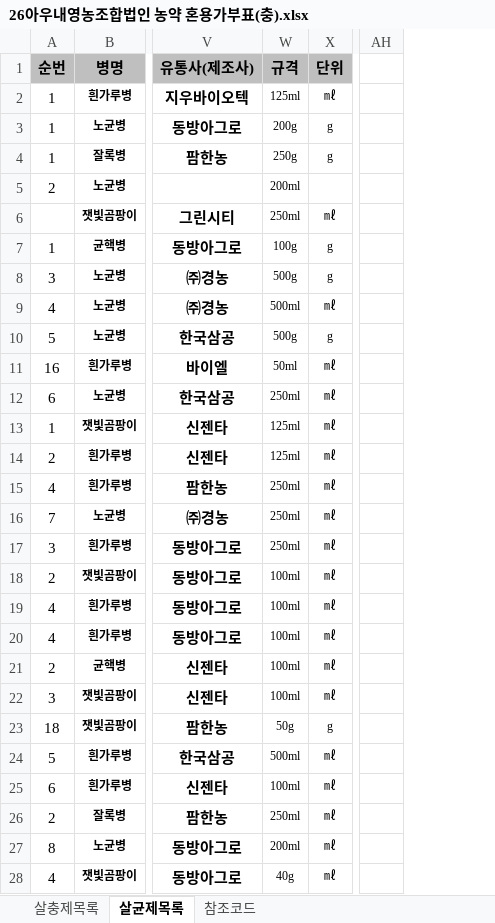
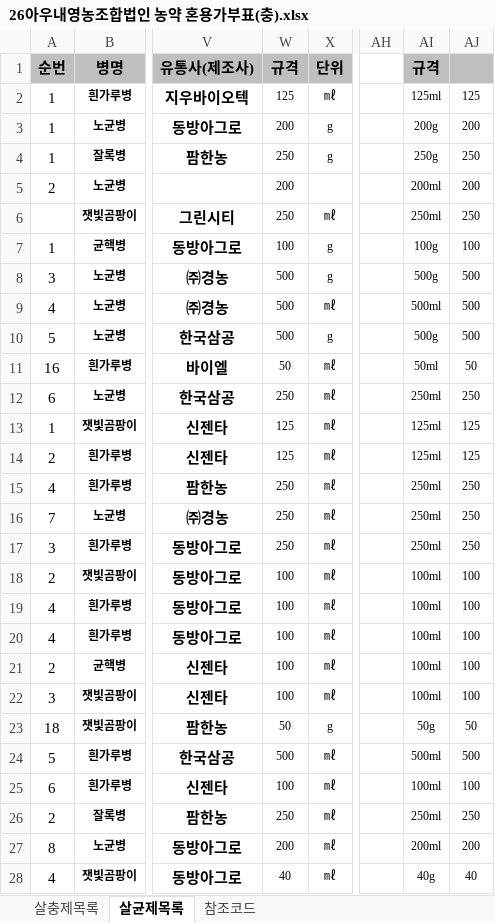
Before and after one commit to Pjreaper/first-time, an Excel workbook: 26아우내영농조합법인 농약 혼용가부표(충).xlsx, sheet 살균제목록, drawn as a sheet; only a part is shown, gaps mark what is left out; values as stored, in another font and other column widths than the file's, no borders; charts and pictures not drawn; the diff covers the shown part only; the diff names each change by its address in the sheet, - before the commit and + after, or states it on an @@ line.

Commit message:
Add files via upload

```diff
--- a/26아우내영농조합법인 농약 혼용가부표(충).xlsx (sheet 살균제목록)
+++ b/26아우내영농조합법인 농약 혼용가부표(충).xlsx (sheet 살균제목록)
+column AI (규격), rows 2-28: 125ml | 200g | 250g | 200ml | 250ml | 100g | 500g | 500ml | 500g | 50ml | 250ml | 125ml | 125ml | 250ml | 250ml | 250ml | 100ml | 100ml | 100ml | 100ml | 100ml | 50g | 500ml | 100ml | 250ml | 200ml | 40g
+column AJ, rows 2-28: 125 | 200 | 250 | 200 | 250 | 100 | 500 | 500 | 500 | 50 | 250 | 125 | 125 | 250 | 250 | 250 | 100 | 100 | 100 | 100 | 100 | 50 | 500 | 100 | 250 | 200 | 40
-W2 (규격): 125ml
+W2 (규격): 125
-W3 (규격): 200g
+W3 (규격): 200
-W4 (규격): 250g
+W4 (규격): 250
-W5 (규격): 200ml
+W5 (규격): 200
-W6 (규격): 250ml
+W6 (규격): 250
-W7 (규격): 100g
+W7 (규격): 100
-W8 (규격): 500g
+W8 (규격): 500
-W9 (규격): 500ml
+W9 (규격): 500
-W10 (규격): 500g
+W10 (규격): 500
-W11 (규격): 50ml
+W11 (규격): 50
-W12 (규격): 250ml
+W12 (규격): 250
-W13:W14 (규격): 125ml
+W13:W14 (규격): 125
-W15:W17 (규격): 250ml
+W15:W17 (규격): 250
-W18:W22 (규격): 100ml
+W18:W22 (규격): 100
-W23 (규격): 50g
+W23 (규격): 50
-W24 (규격): 500ml
+W24 (규격): 500
-W25 (규격): 100ml
+W25 (규격): 100
-W26 (규격): 250ml
+W26 (규격): 250
-W27 (규격): 200ml
+W27 (규격): 200
-W28 (규격): 40g
+W28 (규격): 40
```
Also changed, not shown: 38 edited cells elsewhere in this sheet.
